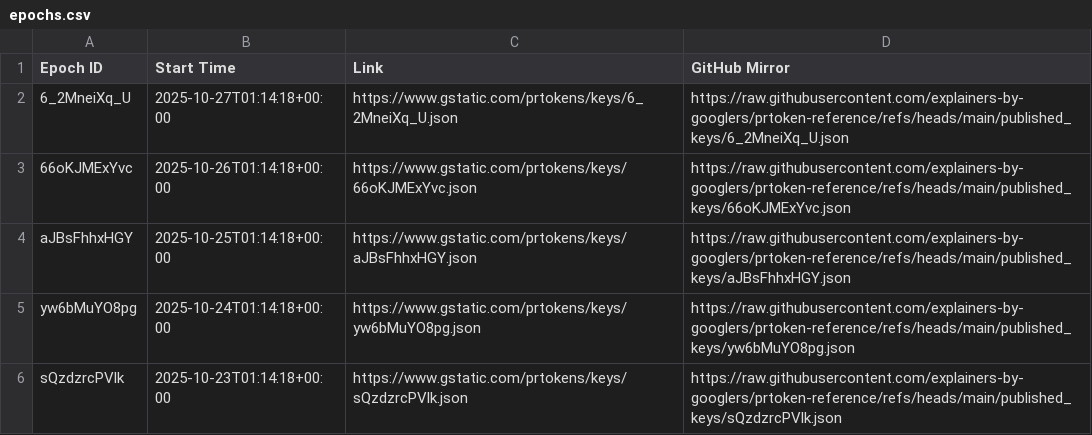
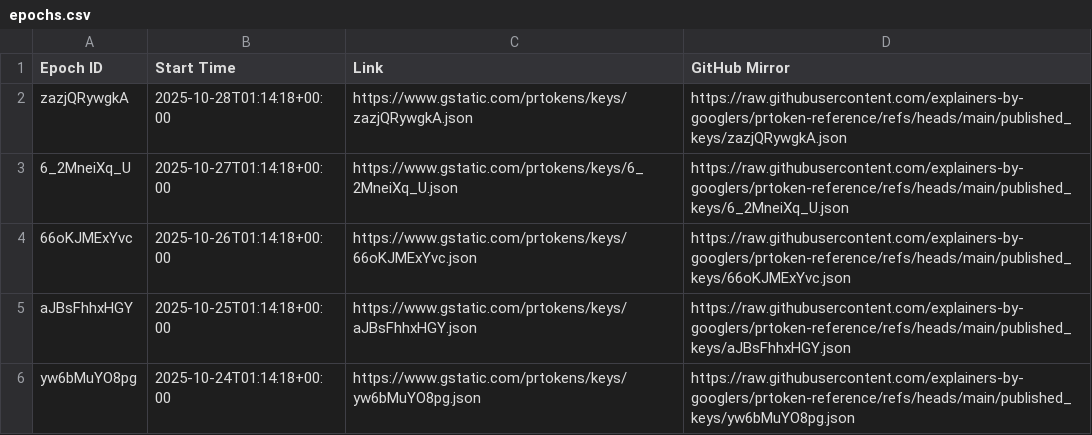
Before and after one commit to explainers-by-googlers/prtoken-reference, a CSV file: published_keys/epochs.csv, drawn as a sheet; only a part is shown; the shorter side is filled out with more unchanged rows.

Commit message:
Publish revealed keys for epoch zazjQRywgkA
PiperOrigin-RevId: 826003908
Change-Id: I1b3c5e85abf6ad54d82428634756de82418b0372

```diff
--- a/published_keys/epochs.csv
+++ b/published_keys/epochs.csv
@@ -1,2 +1,3 @@
 Epoch ID,Start Time,Link,GitHub Mirror
+zazjQRywgkA,2025-10-28T01:14:18+00:00,https://www.gstatic.com/prtokens/keys/zazjQRywgkA.json, https://raw.githubusercontent.com/explainers-by-googlers/prtoken-reference/refs/heads/main/published_keys/zazjQRywgkA.json
 6_2MneiXq_U,2025-10-27T01:14:18+00:00,https://www.gstatic.com/prtokens/keys/6_2MneiXq_U.json, https://raw.githubusercontent.com/explainers-by-googlers/prtoken-reference/refs/heads/main/published_keys/6_2MneiXq_U.json
```
Also changed, not shown: 1 other file.
